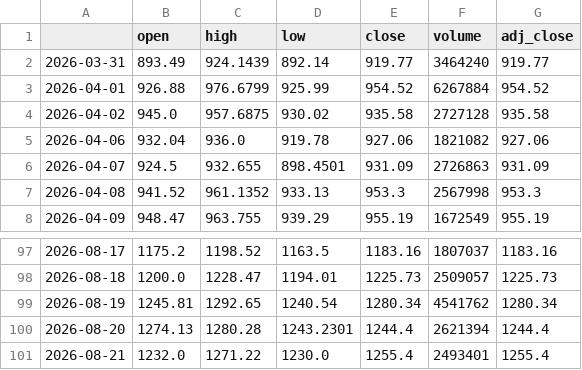
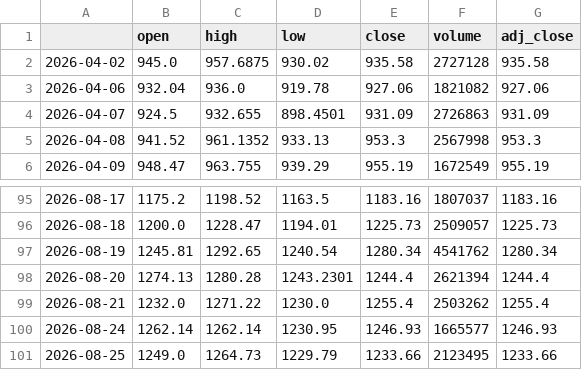
Before and after one commit to PikaPikamf1904/levelup-swing-trader, a CSV file: data/LLY.csv, drawn as a sheet; only a part is shown, gaps mark what is left out.

```diff
--- a/data/LLY.csv
+++ b/data/LLY.csv
@@ -1,4 +1,2 @@
 ,open,high,low,close,volume,adj_close
-2026-03-31,893.49,924.1439,892.14,919.77,3464240,919.77
-2026-04-01,926.88,976.6799,925.99,954.52,6267884,954.52
 2026-04-02,945.0,957.6875,930.02,935.58,2727128,935.58
@@ -100,2 +98,4 @@
 2026-08-20,1274.13,1280.28,1243.2301,1244.4,2621394,1244.4
-2026-08-21,1232.0,1271.22,1230.0,1255.4,2493401,1255.4
+2026-08-21,1232.0,1271.22,1230.0,1255.4,2503262,1255.4
+2026-08-24,1262.14,1262.14,1230.95,1246.93,1665577,1246.93
+2026-08-25,1249.0,1264.73,1229.79,1233.66,2123495,1233.66
```
Also changed, not shown: data/AMD.csv, data/JPM.csv, 23 other files.
